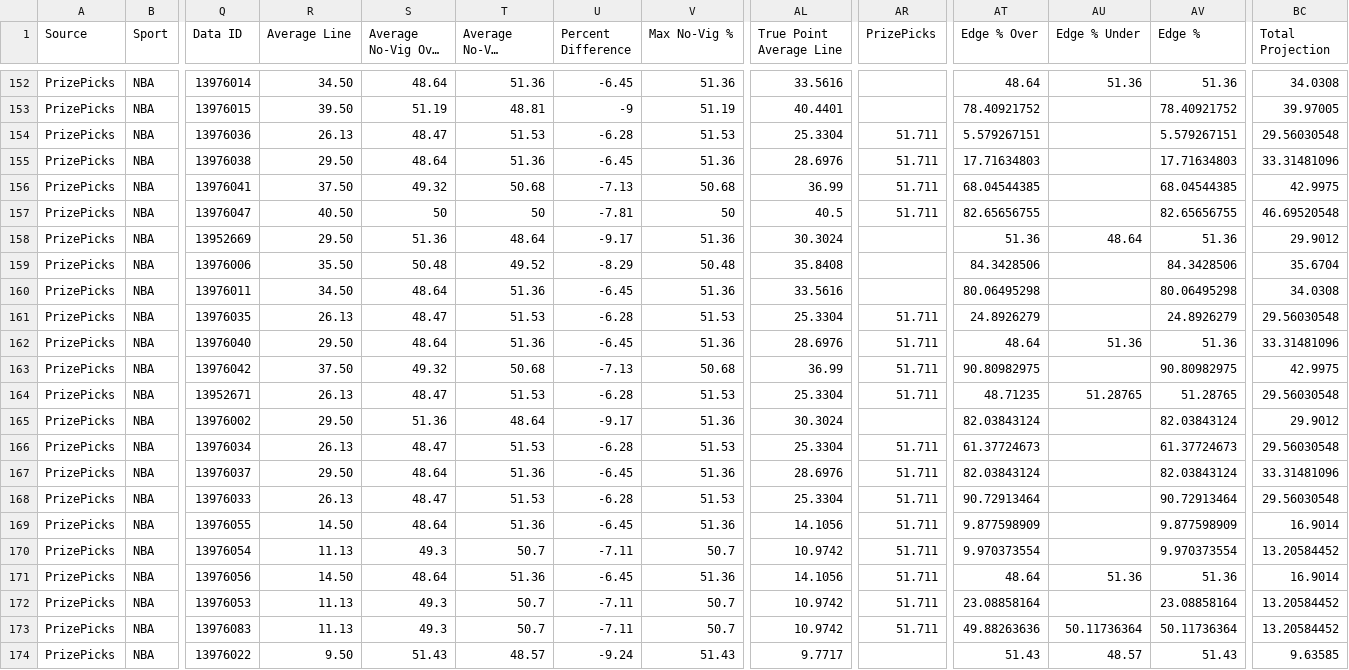
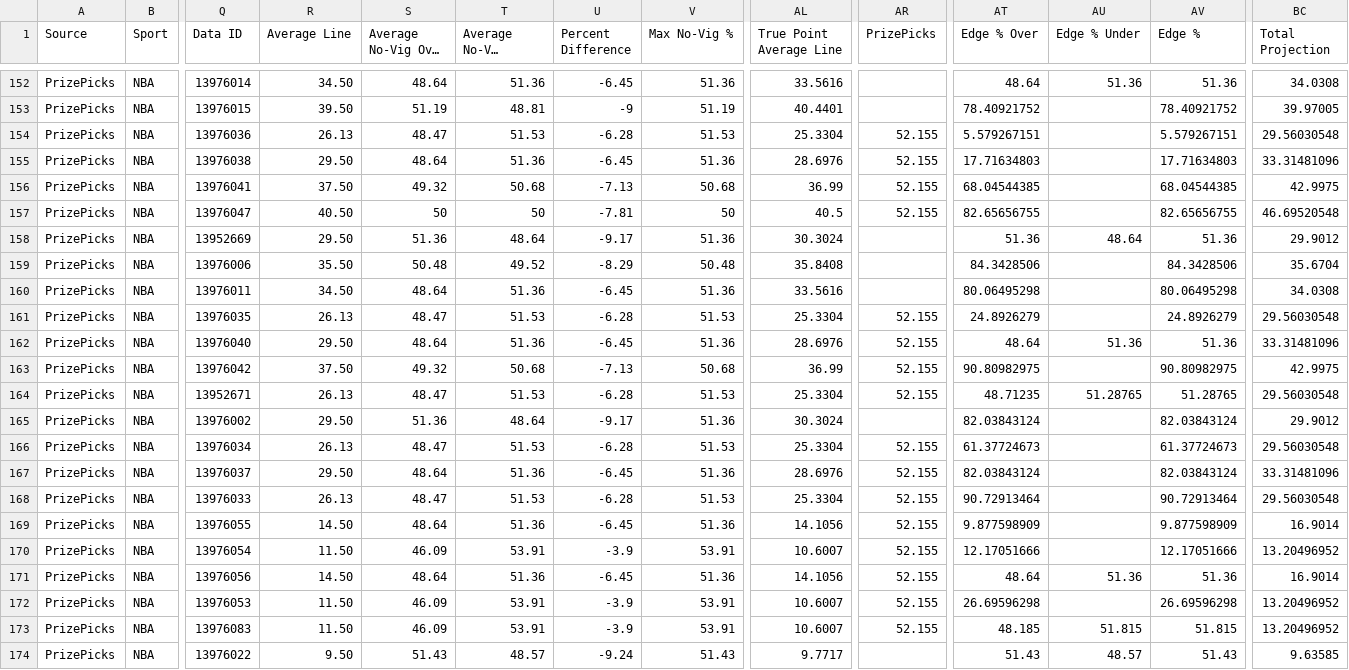
Before and after one commit to 925Sports/925-optimizer, a CSV file: data/prizepicks-nba.csv, drawn as a sheet; only a part is shown, gaps mark what is left out; long unchanged cells end in …; the diff covers the shown part only; the diff names each change by its address in the sheet, - before the commit and + after, or states it on an @@ line.

```diff
--- a/data/prizepicks-nba.csv
+++ b/data/prizepicks-nba.csv
-AR154:AR157 (PrizePicks): 51.711
+AR154:AR157 (PrizePicks): 52.155
-AR161:AR164 (PrizePicks): 51.711
+AR161:AR164 (PrizePicks): 52.155
-AR166:AR173 (PrizePicks): 51.711
+AR166:AR173 (PrizePicks): 52.155
-R170 (Average Line): 11.13
+R170 (Average Line): 11.50
-S170 (Average No-Vig Over %): 49.3
+S170 (Average No-Vig Over %): 46.09
-T170 (Average No-Vig Under %): 50.7
+T170 (Average No-Vig Under %): 53.91
-U170 (Percent Difference): -7.11
+U170 (Percent Difference): -3.9
-V170 (Max No-Vig %): 50.7
+V170 (Max No-Vig %): 53.91
-AL170 (True Point Average Line): 10.9742
+AL170 (True Point Average Line): 10.6007
-AT170 (Edge % Over): 9.970373554
+AT170 (Edge % Over): 12.17051666
-AV170 (Edge %): 9.970373554
+AV170 (Edge %): 12.17051666
-BC170 (Total Projection): 13.20584452
+BC170 (Total Projection): 13.20496952
-R172:R173 (Average Line): 11.13
+R172:R173 (Average Line): 11.50
-S172:S173 (Average No-Vig Over %): 49.3
+S172:S173 (Average No-Vig Over %): 46.09
-T172:T173 (Average No-Vig Under %): 50.7
+T172:T173 (Average No-Vig Under %): 53.91
-U172:U173 (Percent Difference): -7.11
+U172:U173 (Percent Difference): -3.9
-V172:V173 (Max No-Vig %): 50.7
+V172:V173 (Max No-Vig %): 53.91
-AL172:AL173 (True Point Average Line): 10.9742
+AL172:AL173 (True Point Average Line): 10.6007
-AT172 (Edge % Over): 23.08858164
+AT172 (Edge % Over): 26.69596298
-AV172 (Edge %): 23.08858164
+AV172 (Edge %): 26.69596298
-BC172:BC173 (Total Projection): 13.20584452
+BC172:BC173 (Total Projection): 13.20496952
-AT173 (Edge % Over): 49.88263636
+AT173 (Edge % Over): 48.185
-AU173 (Edge % Under): 50.11736364
+AU173 (Edge % Under): 51.815
-AV173 (Edge %): 50.11736364
+AV173 (Edge %): 51.815
```
Also changed, not shown: 89 edited cells elsewhere in this file, data/prizepicks-cfb.csv, data/prizepicks-nfl.csv, 3 other files.
